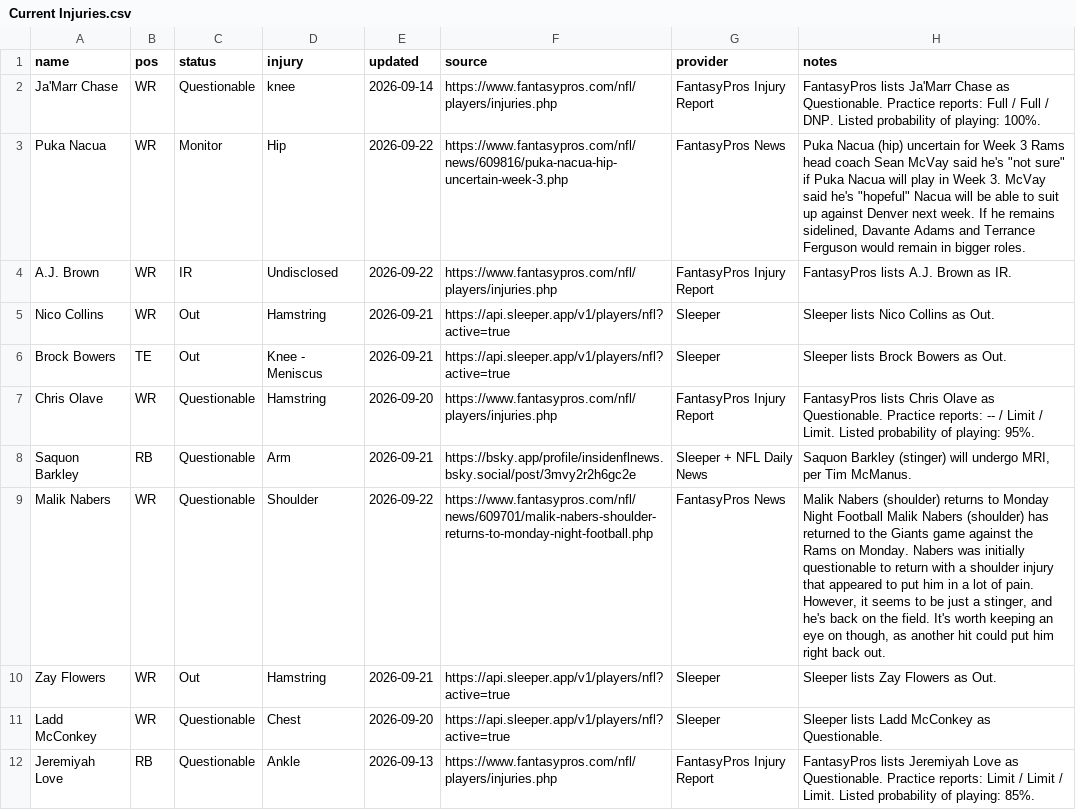
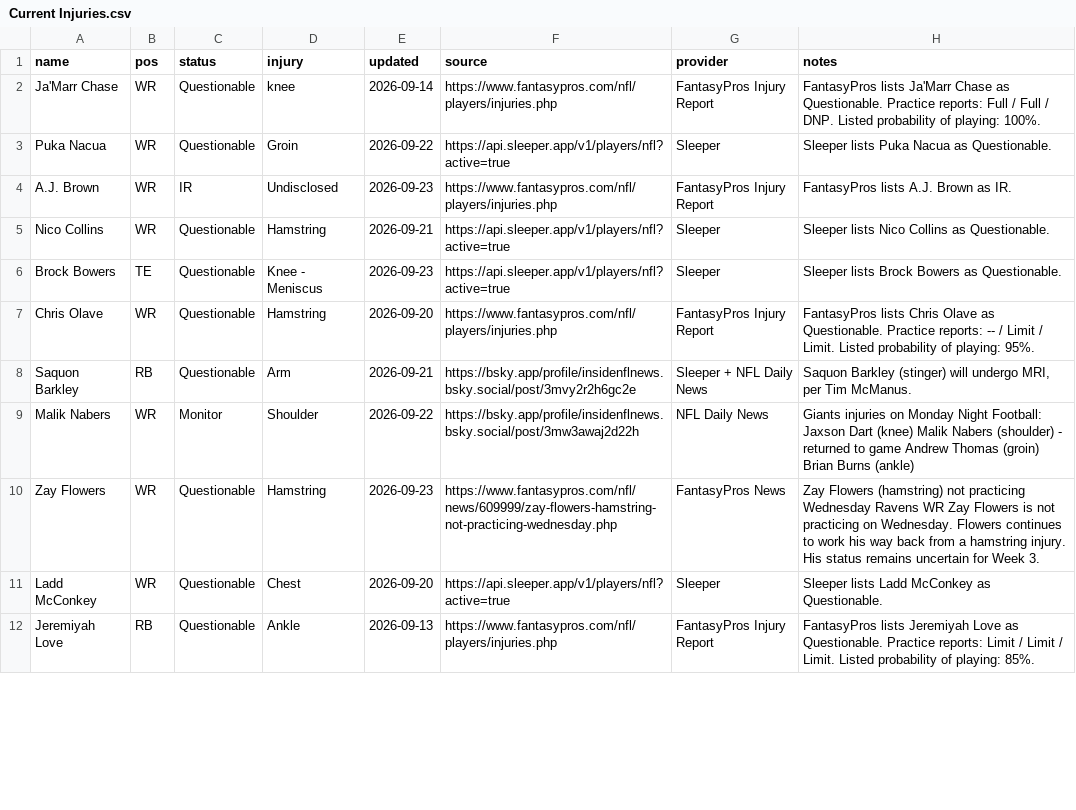
Before and after one commit to fowlergmu/private-draft-tools-x7k2, a CSV file: Data/Current Injuries.csv, drawn as a sheet; only a part is shown; the diff covers the shown part only.

```diff
--- a/Data/Current Injuries.csv
+++ b/Data/Current Injuries.csv
@@ -2,10 +2,10 @@ name,pos,status,injury,updated,source,provider,notes
 Ja'Marr Chase,WR,Questionable,knee,2026-09-14,https://www.fantasypros.com/nfl/players/injuries.php,FantasyPros Injury Report,FantasyPros lists Ja'Marr Chase as Questionable. Practice reports: Full / Full / DNP. Listed probability of playing: 100%.
-Puka Nacua,WR,Monitor,Hip,2026-09-22,https://www.fantasypros.com/nfl/news/609816/puka-nacua-hip-uncertain-week-3.php,FantasyPros News,"Puka Nacua (hip) uncertain for Week 3 Rams head coach Sean McVay said he's ""not sure"" if Puka Nacua will play in Week 3. McVay said he's ""hopeful"" Nacua will be able to suit up against Denver next week. If he remains sidelined, Davante Adams and Terrance Ferguson would remain in bigger roles."
-A.J. Brown,WR,IR,Undisclosed,2026-09-22,https://www.fantasypros.com/nfl/players/injuries.php,FantasyPros Injury Report,FantasyPros lists A.J. Brown as IR.
-Nico Collins,WR,Out,Hamstring,2026-09-21,https://api.sleeper.app/v1/players/nfl?active=true,Sleeper,Sleeper lists Nico Collins as Out.
-Brock Bowers,TE,Out,Knee - Meniscus,2026-09-21,https://api.sleeper.app/v1/players/nfl?active=true,Sleeper,Sleeper lists Brock Bowers as Out.
+Puka Nacua,WR,Questionable,Groin,2026-09-22,https://api.sleeper.app/v1/players/nfl?active=true,Sleeper,Sleeper lists Puka Nacua as Questionable.
+A.J. Brown,WR,IR,Undisclosed,2026-09-23,https://www.fantasypros.com/nfl/players/injuries.php,FantasyPros Injury Report,FantasyPros lists A.J. Brown as IR.
+Nico Collins,WR,Questionable,Hamstring,2026-09-21,https://api.sleeper.app/v1/players/nfl?active=true,Sleeper,Sleeper lists Nico Collins as Questionable.
+Brock Bowers,TE,Questionable,Knee - Meniscus,2026-09-23,https://api.sleeper.app/v1/players/nfl?active=true,Sleeper,Sleeper lists Brock Bowers as Questionable.
 Chris Olave,WR,Questionable,Hamstring,2026-09-20,https://www.fantasypros.com/nfl/players/injuries.php,FantasyPros Injury Report,FantasyPros lists Chris Olave as Questionable. Practice reports: -- / Limit / Limit. Listed probability of playing: 95%.
 Saquon Barkley,RB,Questionable,Arm,2026-09-21,https://bsky.app/profile/insidenflnews.bsky.social/post/3mvy2r2h6gc2e,Sleeper + NFL Daily News,"Saquon Barkley (stinger) will undergo MRI, per Tim McManus."
-Malik Nabers,WR,Questionable,Shoulder,2026-09-22,https://www.fantasypros.com/nfl/news/609701/malik-nabers-shoulder-returns-to-monday-night-football.php,FantasyPros News,"Malik Nabers (shoulder) returns to Monday Night Football Malik Nabers (shoulder) has returned to the Giants game against the Rams on Monday. Nabers was initially questionable to return with a shoulder injury that appeared to put him in a lot of pain. However, it seems to be just a stinger, and he's back on the field. It's worth keeping an eye on though, as another hit could put him right back out."
-Zay Flowers,WR,Out,Hamstring,2026-09-21,https://api.sleeper.app/v1/players/nfl?active=true,Sleeper,Sleeper lists Zay Flowers as Out.
+Malik Nabers,WR,Monitor,Shoulder,2026-09-22,https://bsky.app/profile/insidenflnews.bsky.social/post/3mw3awaj2d22h,NFL Daily News,Giants injuries on Monday Night Football: Jaxson Dart (knee) Malik Nabers (shoulder) - returned to game Andrew Thomas (groin) Brian Burns (ankle)
+Zay Flowers,WR,Questionable,Hamstring,2026-09-23,https://www.fantasypros.com/nfl/news/609999/zay-flowers-hamstring-not-practicing-wednesday.php,FantasyPros News,Zay Flowers (hamstring) not practicing Wednesday Ravens WR Zay Flowers is not practicing on Wednesday. Flowers continues to work his way back from a hamstring injury. His status remains uncertain for Week 3.
 Ladd McConkey,WR,Questionable,Chest,2026-09-20,https://api.sleeper.app/v1/players/nfl?active=true,Sleeper,Sleeper lists Ladd McConkey as Questionable.
```
Also changed, not shown: 4 added rows, 1 removed row and 54 edited cells elsewhere in this file.
